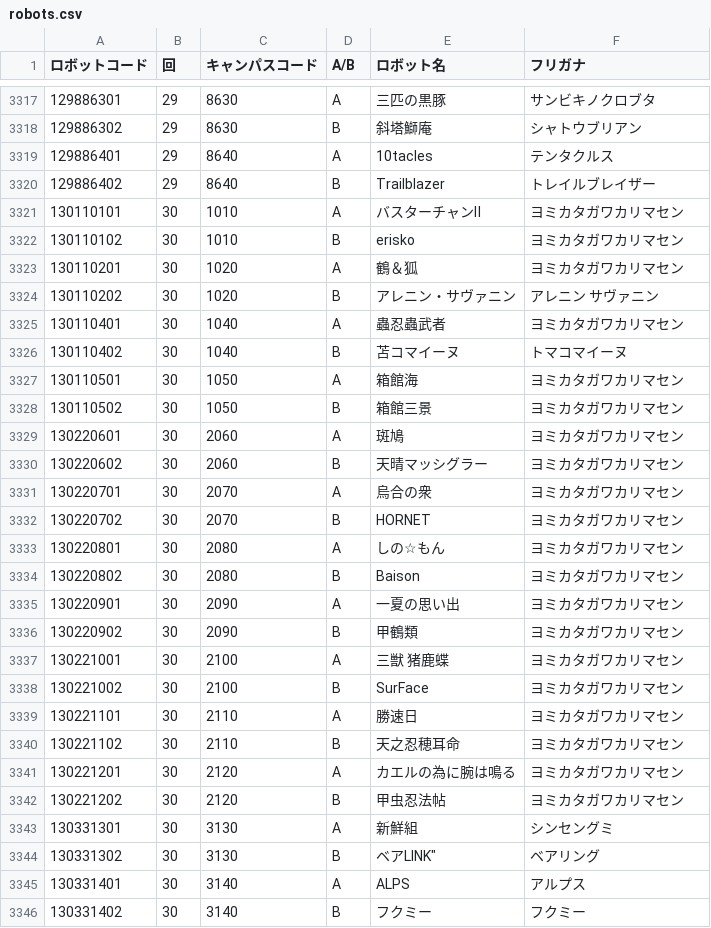
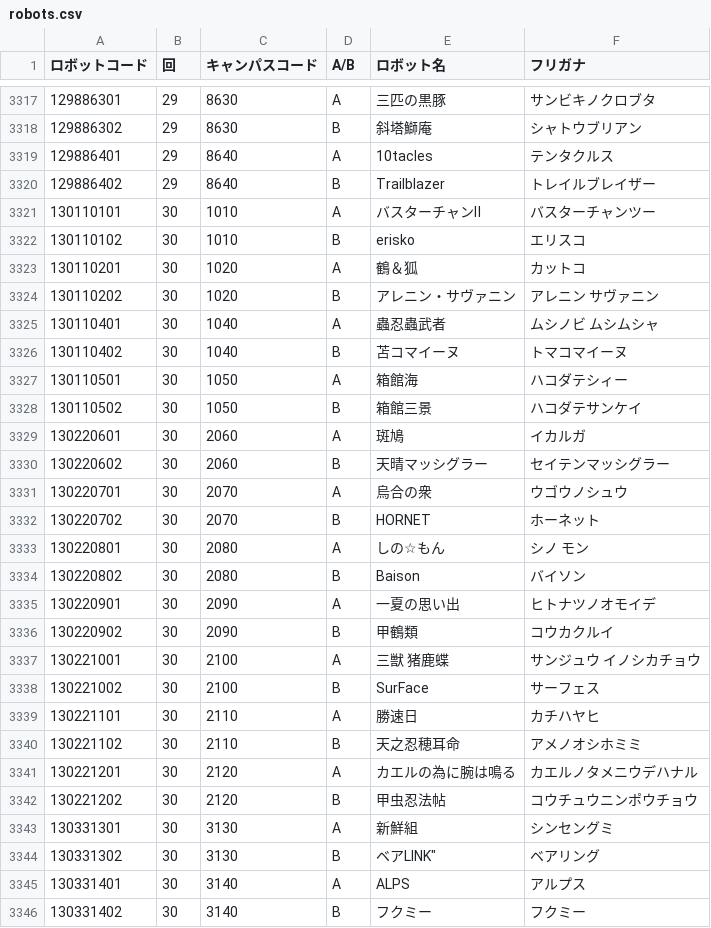
Before and after one commit to kosen-robocon-db/kosen-robocon-db, a CSV file: db/seeds/csv/robots.csv, drawn as a sheet; only a part is shown, gaps mark what is left out; the diff covers the shown part only.

```diff
--- a/db/seeds/csv/robots.csv
+++ b/db/seeds/csv/robots.csv
@@ -3320,24 +3320,24 @@
 "129886402","29","8640","B","Trailblazer","トレイルブレイザー"
-"130110101","30","1010","A","バスターチャンⅡ","ヨミカタガワカリマセン"
-"130110102","30","1010","B","erisko","ヨミカタガワカリマセン"
-"130110201","30","1020","A","鶴＆狐","ヨミカタガワカリマセン"
+"130110101","30","1010","A","バスターチャンⅡ","バスターチャンツー"
+"130110102","30","1010","B","erisko","エリスコ"
+"130110201","30","1020","A","鶴＆狐","カットコ"
 "130110202","30","1020","B","アレニン・サヴァニン","アレニン　サヴァニン"
-"130110401","30","1040","A","蟲忍蟲武者","ヨミカタガワカリマセン"
+"130110401","30","1040","A","蟲忍蟲武者","ムシノビ　ムシムシャ"
 "130110402","30","1040","B","苫コマイーヌ","トマコマイーヌ"
-"130110501","30","1050","A","箱館海","ヨミカタガワカリマセン"
-"130110502","30","1050","B","箱館三景","ヨミカタガワカリマセン"
-"130220601","30","2060","A","斑鳩","ヨミカタガワカリマセン"
-"130220602","30","2060","B","天晴マッシグラー","ヨミカタガワカリマセン"
-"130220701","30","2070","A","烏合の衆","ヨミカタガワカリマセン"
-"130220702","30","2070","B","HORNET","ヨミカタガワカリマセン"
-"130220801","30","2080","A","しの☆もん","ヨミカタガワカリマセン"
-"130220802","30","2080","B","Baison","ヨミカタガワカリマセン"
-"130220901","30","2090","A","一夏の思い出","ヨミカタガワカリマセン"
-"130220902","30","2090","B","甲鶴類","ヨミカタガワカリマセン"
-"130221001","30","2100","A","三獣　猪鹿蝶","ヨミカタガワカリマセン"
-"130221002","30","2100","B","SurFace","ヨミカタガワカリマセン"
-"130221101","30","2110","A","勝速日","ヨミカタガワカリマセン"
-"130221102","30","2110","B","天之忍穂耳命","ヨミカタガワカリマセン"
-"130221201","30","2120","A","カエルの為に腕は鳴る","ヨミカタガワカリマセン"
-"130221202","30","2120","B","甲虫忍法帖","ヨミカタガワカリマセン"
+"130110501","30","1050","A","箱館海","ハコダテシィー"
+"130110502","30","1050","B","箱館三景","ハコダテサンケイ"
+"130220601","30","2060","A","斑鳩","イカルガ"
+"130220602","30","2060","B","天晴マッシグラー","セイテンマッシグラー"
+"130220701","30","2070","A","烏合の衆","ウゴウノシュウ"
+"130220702","30","2070","B","HORNET","ホーネット"
+"130220801","30","2080","A","しの☆もん","シノ　モン"
+"130220802","30","2080","B","Baison","バイソン"
+"130220901","30","2090","A","一夏の思い出","ヒトナツノオモイデ"
+"130220902","30","2090","B","甲鶴類","コウカクルイ"
+"130221001","30","2100","A","三獣　猪鹿蝶","サンジュウ　イノシカチョウ"
+"130221002","30","2100","B","SurFace","サーフェス"
+"130221101","30","2110","A","勝速日","カチハヤヒ"
+"130221102","30","2110","B","天之忍穂耳命","アメノオシホミミ"
+"130221201","30","2120","A","カエルの為に腕は鳴る","カエルノタメニウデハナル"
+"130221202","30","2120","B","甲虫忍法帖","コウチュウニンポウチョウ"
 "130331301","30","3130","A","新鮮組","シンセングミ"
```
Also changed, not shown: 10 edited cells elsewhere in this file, db/seeds/csv/advancement_histories.csv, db/seeds/csv/prize_histories.csv.
